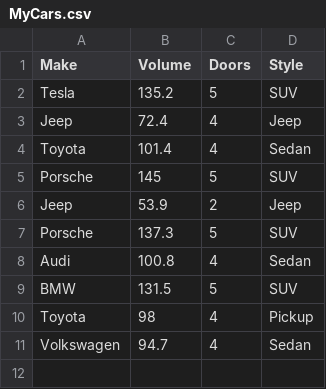
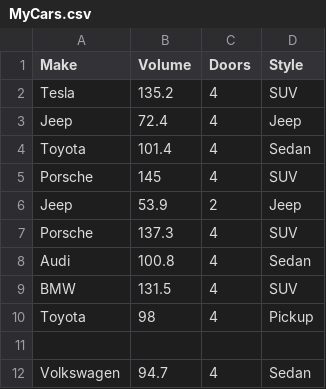
Before and after one commit to UMClassroom-CSC345-26S/csc345-26s-labtask-02-gitawagle, a CSV file: MyCars.csv, drawn as a sheet.

Commit message:
Modify door counts and add Volkswagen entry
Updated the number of doors for several car models and added Volkswagen.

```diff
--- a/MyCars.csv
+++ b/MyCars.csv
@@ -1,11 +1,12 @@
 Make,Volume,Doors,Style
-Tesla,135.2,5,SUV
+Tesla,135.2,4,SUV
 Jeep,72.4,4,Jeep
 Toyota,101.4,4,Sedan
-Porsche,145,5,SUV
+Porsche,145,4,SUV
 Jeep,53.9,2,Jeep
-Porsche,137.3,5,SUV
+Porsche,137.3,4,SUV
 Audi,100.8,4,Sedan
-BMW,131.5,5,SUV
+BMW,131.5,4,SUV
 Toyota,98,4,Pickup
+
 Volkswagen,94.7,4,Sedan
```
